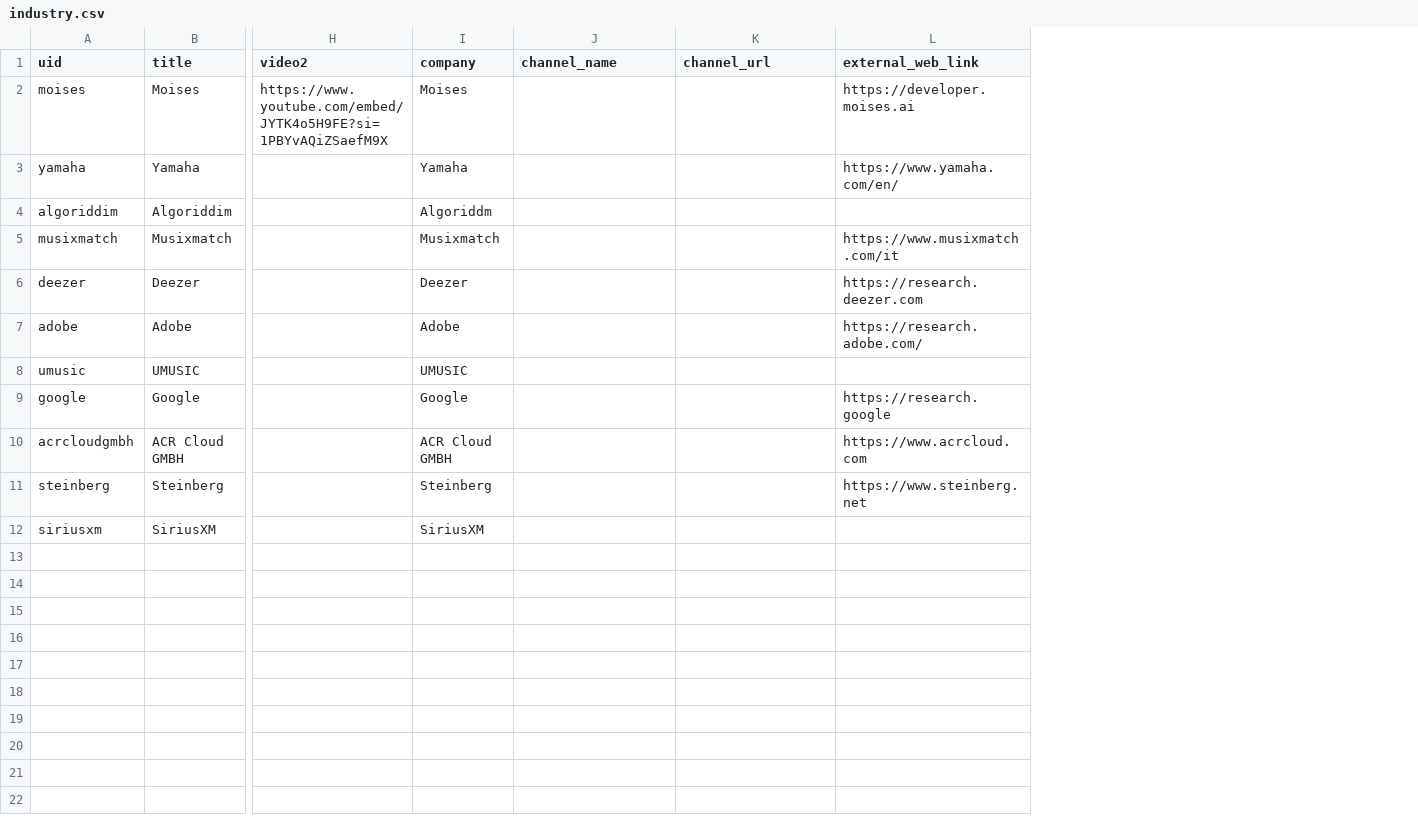
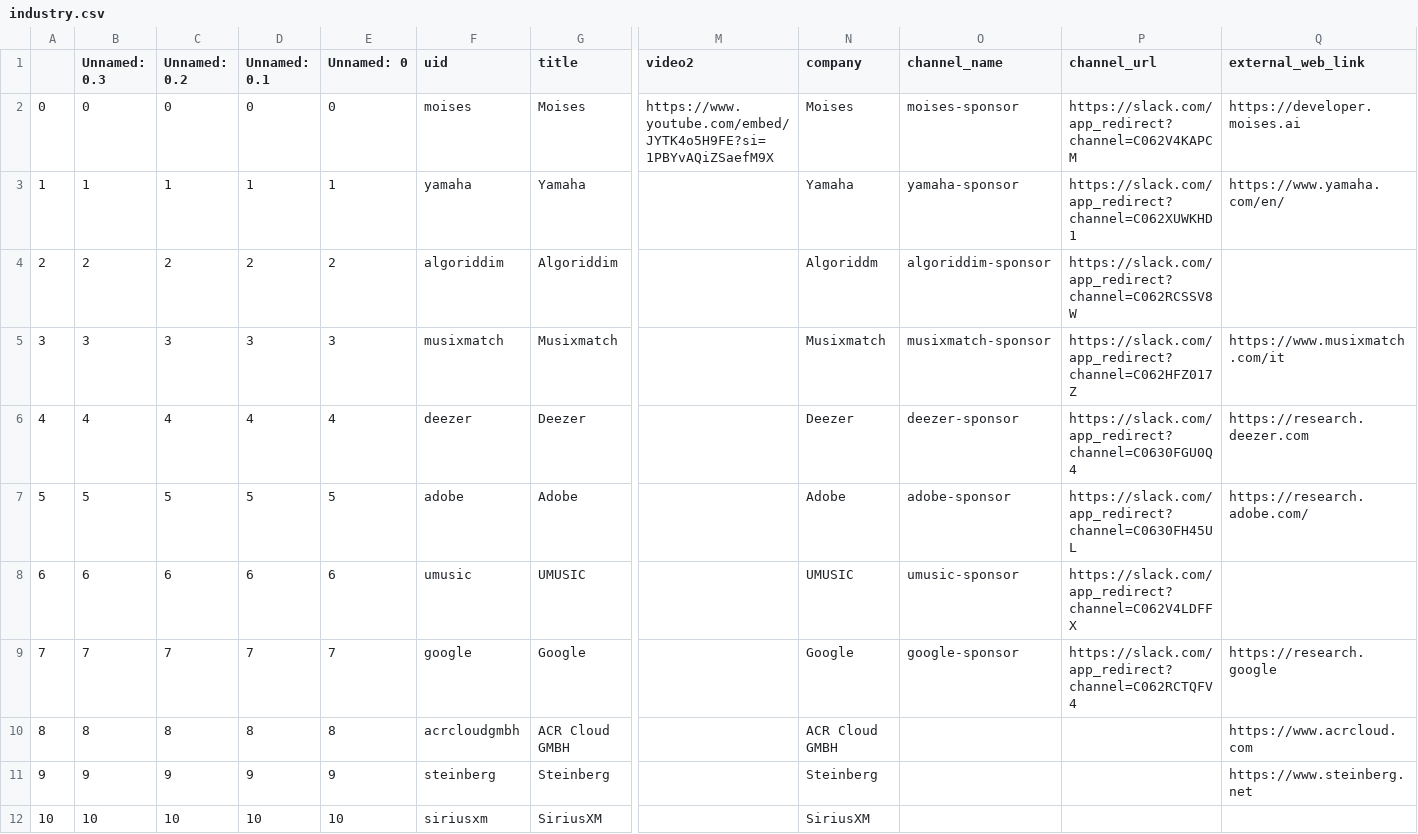
Before and after one commit to ismir2023/ismir2023program.github.io, a CSV file: sitedata/industry.csv, drawn as a sheet; only a part is shown, gaps mark what is left out; addresses are those after the commit; the diff names each change by its address in the sheet, - before the commit and + after, or states it on an @@ line.

Commit message:
update industry
slack channels and url

```diff
--- a/sitedata/industry.csv
+++ b/sitedata/industry.csv
+column A, rows 2-12: 0 | 1 | 2 | 3 | 4 | 5 | 6 | 7 | 8 | 9 | 10
+column B (Unnamed: 0.3), rows 2-12: 0 | 1 | 2 | 3 | 4 | 5 | 6 | 7 | 8 | 9 | 10
+column C (Unnamed: 0.2), rows 2-12: 0 | 1 | 2 | 3 | 4 | 5 | 6 | 7 | 8 | 9 | 10
+column D (Unnamed: 0.1), rows 2-12: 0 | 1 | 2 | 3 | 4 | 5 | 6 | 7 | 8 | 9 | 10
+column E (Unnamed: 0), rows 2-12: 0 | 1 | 2 | 3 | 4 | 5 | 6 | 7 | 8 | 9 | 10
-O2 (channel_name): (empty)
+O2 (channel_name): moises-sponsor
-P2 (channel_url): (empty)
+P2 (channel_url): https://slack.com/app_redirect?channel=C062V4KAPCM
-O3 (channel_name): (empty)
+O3 (channel_name): yamaha-sponsor
-P3 (channel_url): (empty)
+P3 (channel_url): https://slack.com/app_redirect?channel=C062XUWKHD1
-O4 (channel_name): (empty)
+O4 (channel_name): algoriddim-sponsor
-P4 (channel_url): (empty)
+P4 (channel_url): https://slack.com/app_redirect?channel=C062RCSSV8W
-O5 (channel_name): (empty)
+O5 (channel_name): musixmatch-sponsor
-P5 (channel_url): (empty)
+P5 (channel_url): https://slack.com/app_redirect?channel=C062HFZ017Z
-O6 (channel_name): (empty)
+O6 (channel_name): deezer-sponsor
-P6 (channel_url): (empty)
+P6 (channel_url): https://slack.com/app_redirect?channel=C0630FGU0Q4
-O7 (channel_name): (empty)
+O7 (channel_name): adobe-sponsor
-P7 (channel_url): (empty)
+P7 (channel_url): https://slack.com/app_redirect?channel=C0630FH45UL
-O8 (channel_name): (empty)
+O8 (channel_name): umusic-sponsor
-P8 (channel_url): (empty)
+P8 (channel_url): https://slack.com/app_redirect?channel=C062V4LDFFX
-O9 (channel_name): (empty)
+O9 (channel_name): google-sponsor
-P9 (channel_url): (empty)
+P9 (channel_url): https://slack.com/app_redirect?channel=C062RCTQFV4
```
Also changed, not shown: 1 other file.
